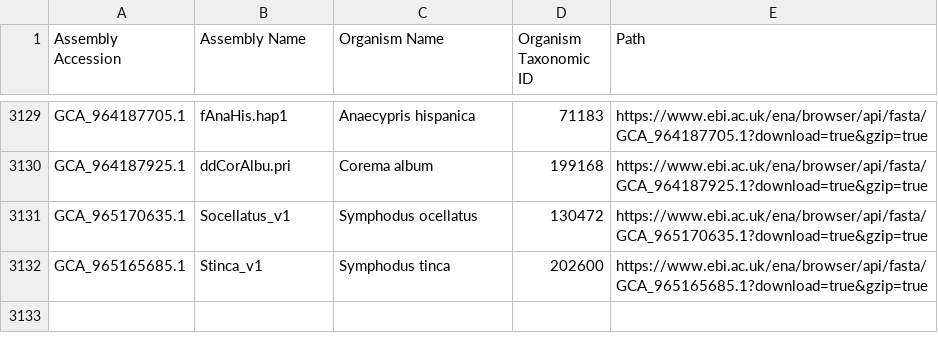
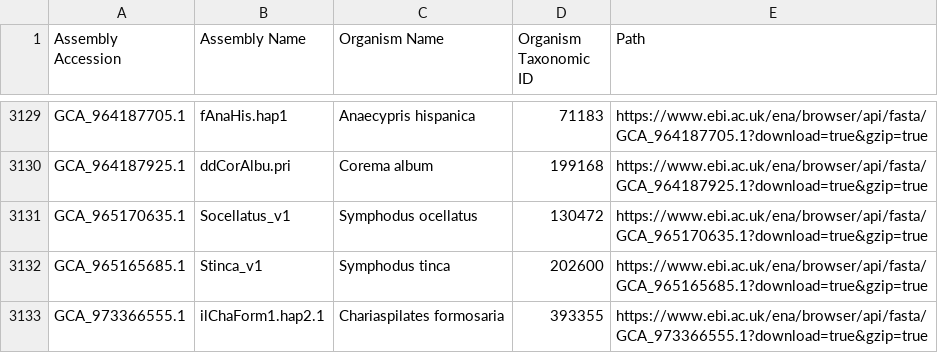
Before and after one commit to guigolab/bioproject-genome-tracker, a TSV file: matrices/assemblies.tsv, drawn as a sheet; only a part is shown, gaps mark what is left out.

```diff
--- a/matrices/assemblies.tsv
+++ b/matrices/assemblies.tsv
@@ -3132 +3132,2 @@ GCA_965170635.1	Socellatus_v1	Symphodus ocellatus	130472	https://www.ebi.ac.uk/e
 GCA_965165685.1	Stinca_v1	Symphodus tinca	202600	https://www.ebi.ac.uk/ena/browser/api/fasta/GCA_965165685.1?download=true&gzip=true
+GCA_973366555.1	ilChaForm1.hap2.1	Chariaspilates formosaria	393355	https://www.ebi.ac.uk/ena/browser/api/fasta/GCA_973366555.1?download=true&gzip=true
```
